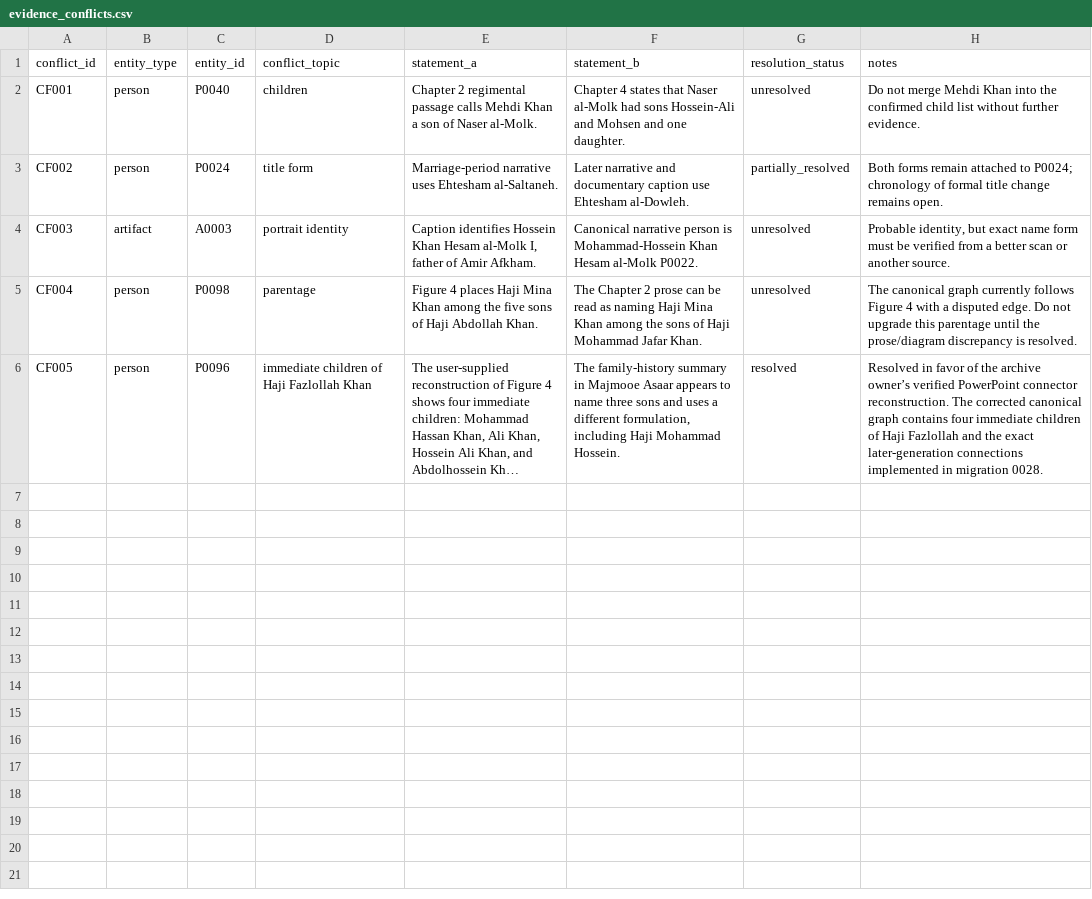
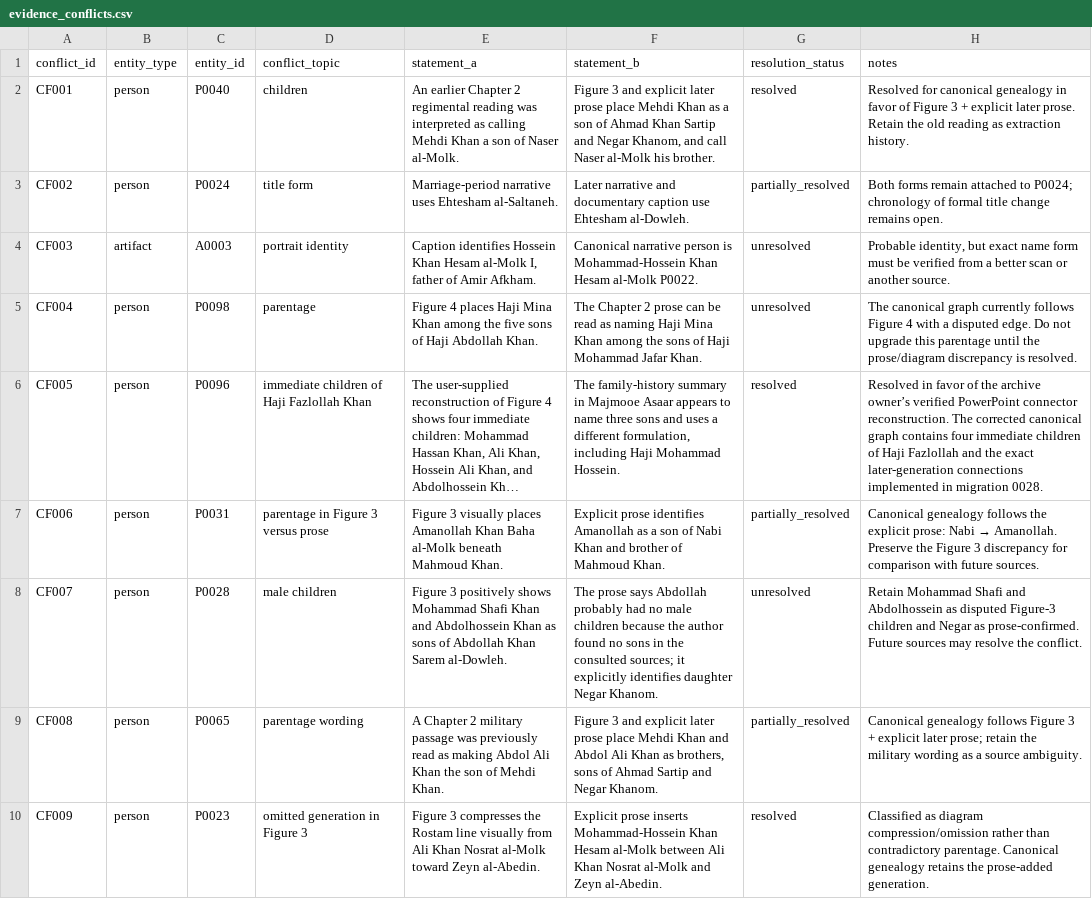
Before and after one commit to amirihoss-eng/Gharagozloo-Historical-Archive, a CSV file: Gharagozloo_Historical_Archive_v1_0_chapter3_complete/exports/evidence_conflicts.csv, drawn as a sheet; long unchanged cells end in …; the diff names each change by its address in the sheet, - before the commit and + after, or states it on an @@ line.

```diff
--- a/Gharagozloo_Historical_Archive_v1_0_chapter3_complete/exports/evidence_conflicts.csv
+++ b/Gharagozloo_Historical_Archive_v1_0_chapter3_complete/exports/evidence_conflicts.csv
-E2 (statement_a): Chapter 2 regimental passage calls Mehdi Khan…
+E2 (statement_a): An earlier Chapter 2 regimental reading was interpreted as calling Mehdi Khan…
-F2 (statement_b): Chapter 4 states that Naser al-Molk had sons Hossein-Ali and Mohsen and one daughter.
+F2 (statement_b): Figure 3 and explicit later prose place Mehdi Khan as a son of Ahmad Khan Sartip and Negar Khanom, and call Naser al-Molk his brother.
-G2 (resolution_status): unresolved
+G2 (resolution_status): resolved
-H2 (notes): Do not merge Mehdi Khan into the confirmed child list without further evidence.
+H2 (notes): Resolved for canonical genealogy in favor of Figure 3 + explicit later prose. Retain the old reading as extraction history.
+row 7: CF006 | person | P0031 | parentage in Figure 3 versus prose | Figure 3 visually places Amanollah Khan Baha al-Molk beneath Mahmoud Khan. | Explicit prose identifies Amanollah as a son of Nabi Khan and brother of Mahmoud Khan. | partially_resolved | Canonical genealogy follows the explicit prose: Nabi → Amanollah. Preserve the Figure 3 discrepancy for comparison with future sources.
+row 8: CF007 | person | P0028 | male children | Figure 3 positively shows Mohammad Shafi Khan and Abdolhossein Khan as sons of Abdollah Khan Sarem al-Dowleh. | The prose says Abdollah probably had no male children because the author found no sons in the consulted sources; it explicitly identifies daughter Negar Khanom. | unresolved | Retain Mohammad Shafi and Abdolhossein as disputed Figure-3 children and Negar as prose-confirmed. Future sources may resolve the conflict.
+row 9: CF008 | person | P0065 | parentage wording | A Chapter 2 military passage was previously read as making Abdol Ali Khan the son of Mehdi Khan. | Figure 3 and explicit later prose place Mehdi Khan and Abdol Ali Khan as brothers, sons of Ahmad Sartip and Negar Khanom. | partially_resolved | Canonical genealogy follows Figure 3 + explicit later prose; retain the military wording as a source ambiguity.
+row 10: CF009 | person | P0023 | omitted generation in Figure 3 | Figure 3 compresses the Rostam line visually from Ali Khan Nosrat al-Molk toward Zeyn al-Abedin. | Explicit prose inserts Mohammad-Hossein Khan Hesam al-Molk between Ali Khan Nosrat al-Molk and Zeyn al-Abedin. | resolved | Classified as diagram compression/omission rather than contradictory parentage. Canonical genealogy retains the prose-added generation.
```
Also changed, not shown: Gharagozloo_Historical_Archive_v1_0_chapter3_complete/exports/change_log.csv, Gharagozloo_Historical_Archive_v1_0_chapter3_complete/exports/claims.csv, 21 other files.
